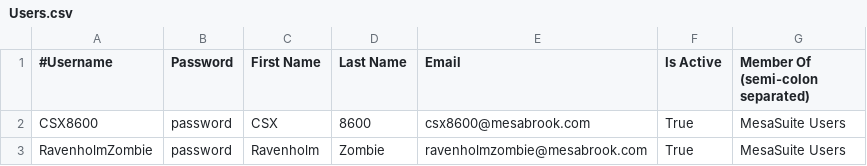
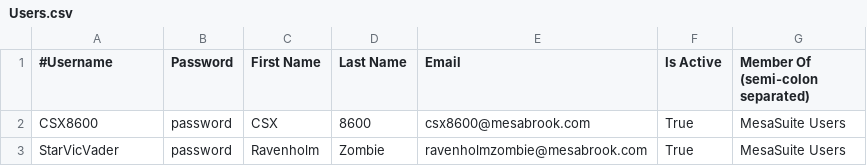
Before and after one commit to Mesabrook-Development-Team/MesaSuite, a CSV file: DevTools/Resources/Users.csv, drawn as a sheet.

```diff
--- a/DevTools/Resources/Users.csv
+++ b/DevTools/Resources/Users.csv
@@ -2,2 +2,2 @@
 CSX8600,password,CSX,8600,csx8600@mesabrook.com,True,MesaSuite Users
-RavenholmZombie,password,Ravenholm,Zombie,ravenholmzombie@mesabrook.com,True,MesaSuite Users
+StarVicVader,password,Ravenholm,Zombie,ravenholmzombie@mesabrook.com,True,MesaSuite Users
```
Also changed, not shown: 48 other files.
